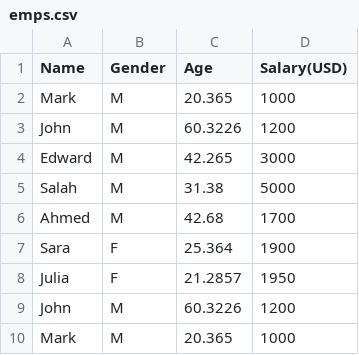
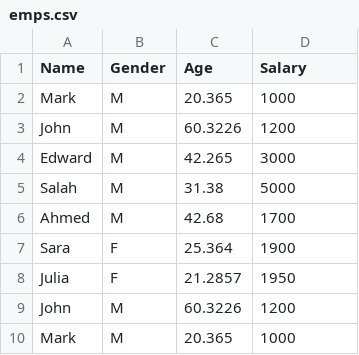
Before and after one commit to Mennafathi/python-task, a CSV file: emps.csv, drawn as a sheet.

Commit message:
Update emps.csv

```diff
--- a/emps.csv
+++ b/emps.csv
@@ -1,2 +1,2 @@
-Name ,Gender,Age,Salary(USD)
+Name ,Gender,Age,Salary
 Mark,M,20.365,1000
```
